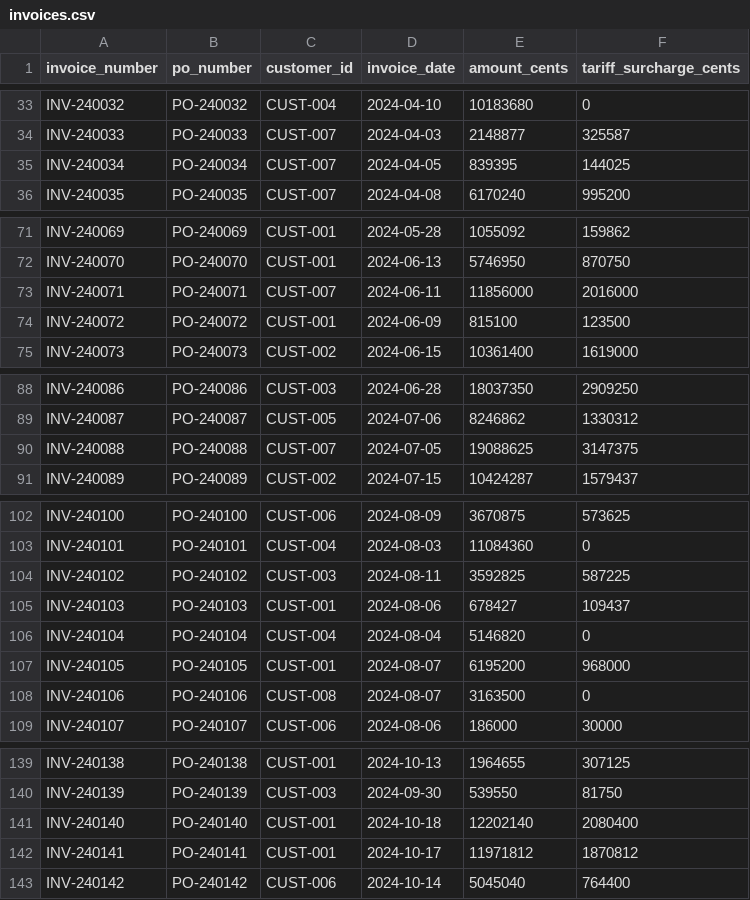
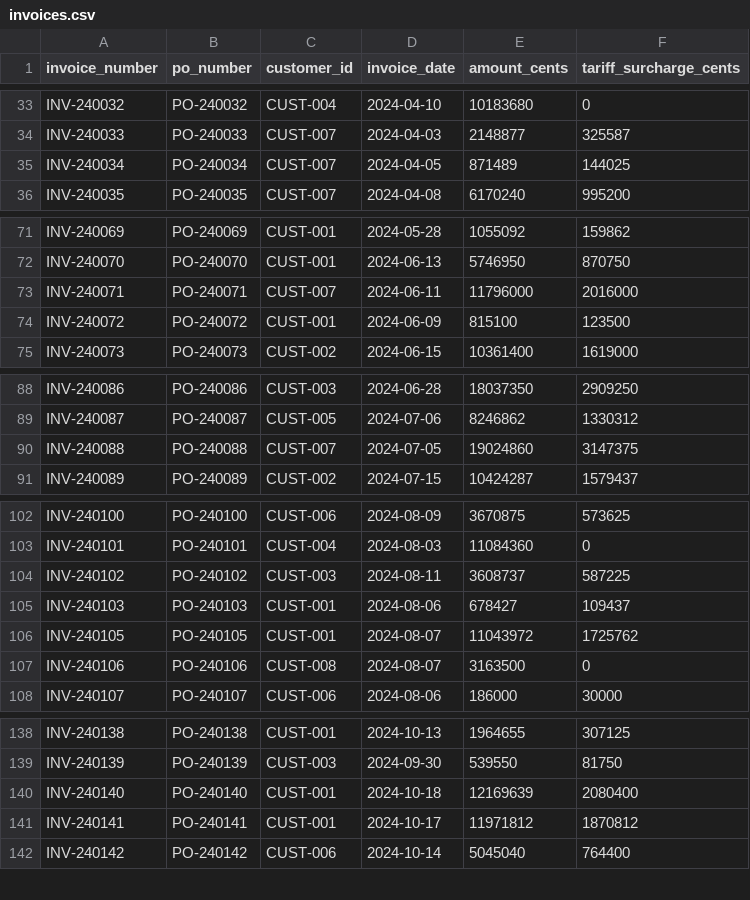
Before and after one commit to adiparekh8/sherlock, a CSV file: data/synthetic_v1/invoices.csv, drawn as a sheet; only a part is shown, gaps mark what is left out; the diff covers the shown part only.

```diff
--- a/data/synthetic_v1/invoices.csv
+++ b/data/synthetic_v1/invoices.csv
@@ -34,3 +34,3 @@ INV-240032,PO-240032,CUST-004,2024-04-10,10183680,0
 INV-240033,PO-240033,CUST-007,2024-04-03,2148877,325587
-INV-240034,PO-240034,CUST-007,2024-04-05,839395,144025
+INV-240034,PO-240034,CUST-007,2024-04-05,871489,144025
 INV-240035,PO-240035,CUST-007,2024-04-08,6170240,995200
@@ -72,3 +72,3 @@ INV-240069,PO-240069,CUST-001,2024-05-28,1055092,159862
 INV-240070,PO-240070,CUST-001,2024-06-13,5746950,870750
-INV-240071,PO-240071,CUST-007,2024-06-11,11856000,2016000
+INV-240071,PO-240071,CUST-007,2024-06-11,11796000,2016000
 INV-240072,PO-240072,CUST-001,2024-06-09,815100,123500
@@ -89,3 +89,3 @@ INV-240086,PO-240086,CUST-003,2024-06-28,18037350,2909250
 INV-240087,PO-240087,CUST-005,2024-07-06,8246862,1330312
-INV-240088,PO-240088,CUST-007,2024-07-05,19088625,3147375
+INV-240088,PO-240088,CUST-007,2024-07-05,19024860,3147375
 INV-240089,PO-240089,CUST-002,2024-07-15,10424287,1579437
@@ -103,6 +103,5 @@ INV-240100,PO-240100,CUST-006,2024-08-09,3670875,573625
 INV-240101,PO-240101,CUST-004,2024-08-03,11084360,0
-INV-240102,PO-240102,CUST-003,2024-08-11,3592825,587225
+INV-240102,PO-240102,CUST-003,2024-08-11,3608737,587225
 INV-240103,PO-240103,CUST-001,2024-08-06,678427,109437
-INV-240104,PO-240104,CUST-004,2024-08-04,5146820,0
-INV-240105,PO-240105,CUST-001,2024-08-07,6195200,968000
+INV-240105,PO-240105,CUST-001,2024-08-07,11043972,1725762
 INV-240106,PO-240106,CUST-008,2024-08-07,3163500,0
@@ -140,3 +139,3 @@ INV-240138,PO-240138,CUST-001,2024-10-13,1964655,307125
 INV-240139,PO-240139,CUST-003,2024-09-30,539550,81750
-INV-240140,PO-240140,CUST-001,2024-10-18,12202140,2080400
+INV-240140,PO-240140,CUST-001,2024-10-18,12169639,2080400
 INV-240141,PO-240141,CUST-001,2024-10-17,11971812,1870812
```
Also changed, not shown: 4 edited cells elsewhere in this file, data/synthetic_v1/purchase_orders.csv, data/synthetic_v1/shipments.csv, 19 other files.
